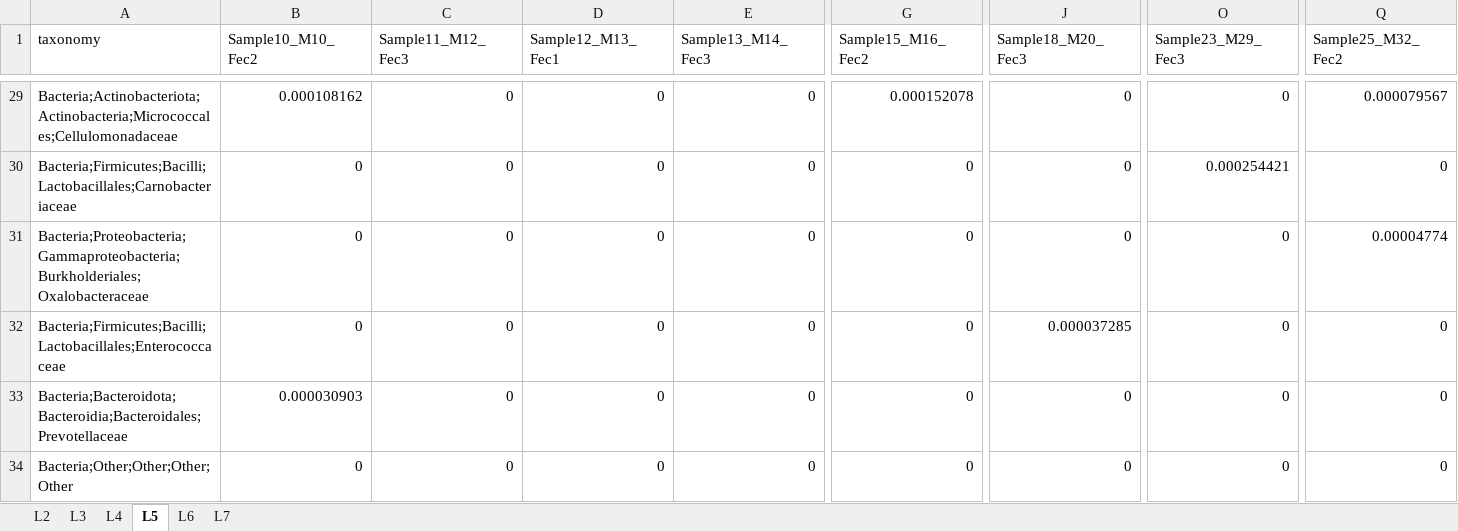
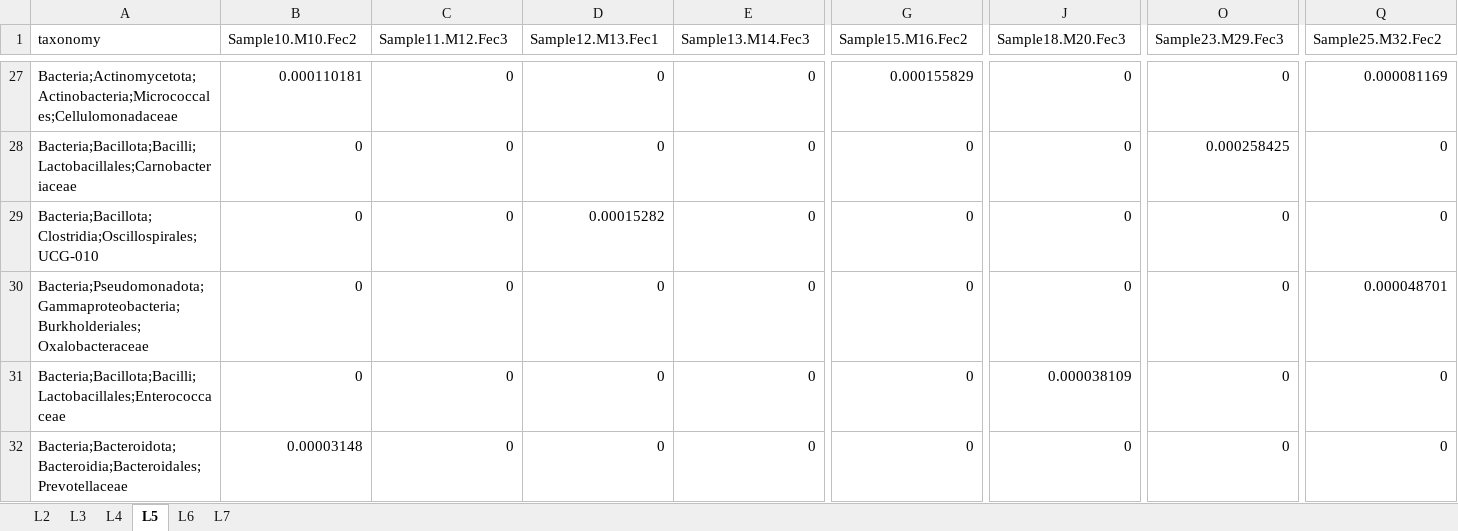
Before and after one commit to uic-ric/uic-ric.github.io, an Excel workbook: examples/amplicon/taxa_relative.xlsx, sheet L5, drawn as a sheet; only a part is shown, gaps mark what is left out; values as stored, in another font and other column widths than the file's, no borders; table styles not drawn; removed rows and columns are numbered as before the commit, all else as after; rows hold the shown columns only; the diff covers the shown part only; the diff names each change by its address in the sheet, - before the commit and + after, or states it on an @@ line.

```diff
--- a/examples/amplicon/taxa_relative.xlsx (sheet L5)
+++ b/examples/amplicon/taxa_relative.xlsx (sheet L5)
-B1: Sample10_M10_Fec2
+B1: Sample10.M10.Fec2
-C1: Sample11_M12_Fec3
+C1: Sample11.M12.Fec3
-D1: Sample12_M13_Fec1
+D1: Sample12.M13.Fec1
-E1: Sample13_M14_Fec3
+E1: Sample13.M14.Fec3
-G1: Sample15_M16_Fec2
+G1: Sample15.M16.Fec2
-J1: Sample18_M20_Fec3
+J1: Sample18.M20.Fec3
-O1: Sample23_M29_Fec3
+O1: Sample23.M29.Fec3
-Q1: Sample25_M32_Fec2
+Q1: Sample25.M32.Fec2
-A27 (taxonomy): Bacteria;Actinobacteriota;Actinobacteria;Micrococcales;Cellulomonadaceae
+A27 (taxonomy): Bacteria;Actinomycetota;Actinobacteria;Micrococcales;Cellulomonadaceae
-B27 (Sample10.M10.Fec2): 0.000108162
+B27 (Sample10.M10.Fec2): 0.000110181
-G27 (Sample15.M16.Fec2): 0.000152078
+G27 (Sample15.M16.Fec2): 0.000155829
-Q27 (Sample25.M32.Fec2): 0.000079567
+Q27 (Sample25.M32.Fec2): 0.000081169
-A28 (taxonomy): Bacteria;Firmicutes;Bacilli;Lactobacillales;Carnobacteriaceae
+A28 (taxonomy): Bacteria;Bacillota;Bacilli;Lactobacillales;Carnobacteriaceae
-O28 (Sample23.M29.Fec3): 0.000254421
+O28 (Sample23.M29.Fec3): 0.000258425
+row 29: Bacteria;Bacillota;Clostridia;Oscillospirales;UCG-010 | 0 | 0 | 0.00015282 | 0 | 0 | 0 | 0 | 0
-A30 (taxonomy): Bacteria;Proteobacteria;Gammaproteobacteria;Burkholderiales;Oxalobacteraceae
+A30 (taxonomy): Bacteria;Pseudomonadota;Gammaproteobacteria;Burkholderiales;Oxalobacteraceae
-Q30 (Sample25.M32.Fec2): 0.00004774
+Q30 (Sample25.M32.Fec2): 0.000048701
-A31 (taxonomy): Bacteria;Firmicutes;Bacilli;Lactobacillales;Enterococcaceae
+A31 (taxonomy): Bacteria;Bacillota;Bacilli;Lactobacillales;Enterococcaceae
-J31 (Sample18.M20.Fec3): 0.000037285
+J31 (Sample18.M20.Fec3): 0.000038109
-B32 (Sample10.M10.Fec2): 0.000030903
+B32 (Sample10.M10.Fec2): 0.00003148
-row 34: Bacteria;Other;Other;Other;Other | 0 | 0 | 0 | 0 | 0 | 0 | 0 | 0
```
Also changed, not shown: 18 added rows, 20 removed rows and 76 edited cells elsewhere in this sheet, sheet L7, sheet L6, sheet L4, sheet L3, sheet L2, examples/amplicon/taxa_raw_counts.xlsx, 27 other files.
